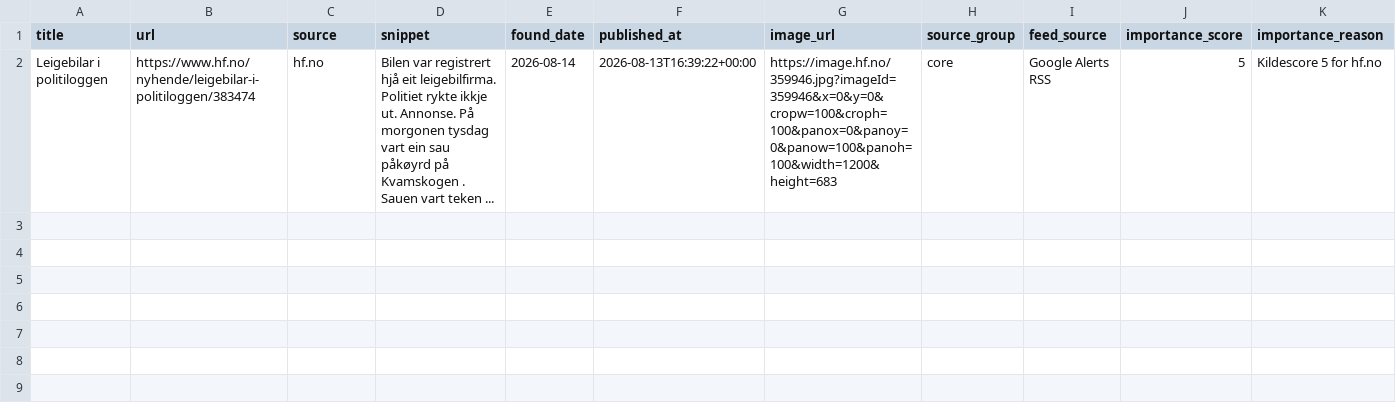
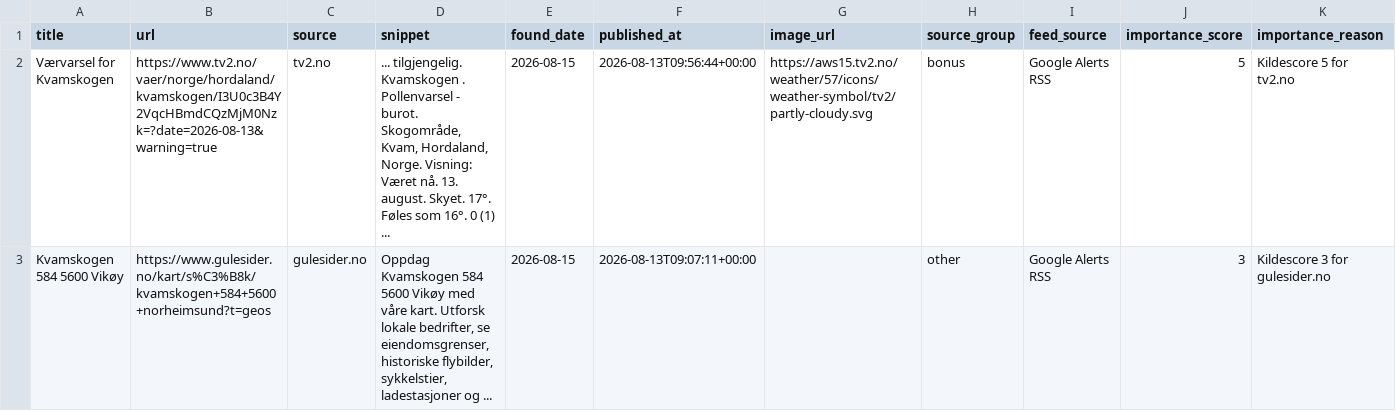
Before and after one commit to naessrobert-ui/visitkvamskogen, a CSV file: public/data/kvamskogen_news.csv, drawn as a sheet; removed rows and columns are numbered as before the commit, all else as after; the diff names each change by its address in the sheet, - before the commit and + after, or states it on an @@ line.

```diff
--- a/public/data/kvamskogen_news.csv
+++ b/public/data/kvamskogen_news.csv
-row 2: Leigebilar i politiloggen | https://www.hf.no/nyhende/leigebilar-i-politiloggen/383474 | hf.no | Bilen var registrert hjå eit leigebilfirma. Politiet rykte ikkje ut. Annonse. På morgonen tysdag vart ein sau påkøyrd på Kvamskogen . Sauen vart teken ... | 2026-08-14 | 2026-08-13T16:39:22+00:00 | https://image.hf.no/359946.jpg?imageId=359946&x=0&y=0&cropw=100&croph=100&panox=0&panoy=0&panow=100&panoh=100&width=1200&height=683 | core | Google Alerts RSS | 5 | Kildescore 5 for hf.no
+row 2: Værvarsel for Kvamskogen | https://www.tv2.no/vaer/norge/hordaland/kvamskogen/I3U0c3B4Y2VqcHBmdCQzMjM0Nzk=?date=2026-08-13&warning=true | tv2.no | ... tilgjengelig. Kvamskogen . Pollenvarsel - burot. Skogområde, Kvam, Hordaland, Norge. Visning: Været nå. 13. august. Skyet. 17°. Føles som 16°. 0 (1) ... | 2026-08-15 | 2026-08-13T09:56:44+00:00 | https://aws15.tv2.no/weather/57/icons/weather-symbol/tv2/partly-cloudy.svg | bonus | Google Alerts RSS | 5 | Kildescore 5 for tv2.no
+row 3: Kvamskogen 584 5600 Vikøy | https://www.gulesider.no/kart/s%C3%B8k/kvamskogen+584+5600+norheimsund?t=geos | gulesider.no | Oppdag Kvamskogen 584 5600 Vikøy med våre kart. Utforsk lokale bedrifter, se eiendomsgrenser, historiske flybilder, sykkelstier, ladestasjoner og ... | 2026-08-15 | 2026-08-13T09:07:11+00:00 |  | other | Google Alerts RSS | 3 | Kildescore 3 for gulesider.no
```
Also changed, not shown: 3 other files.
